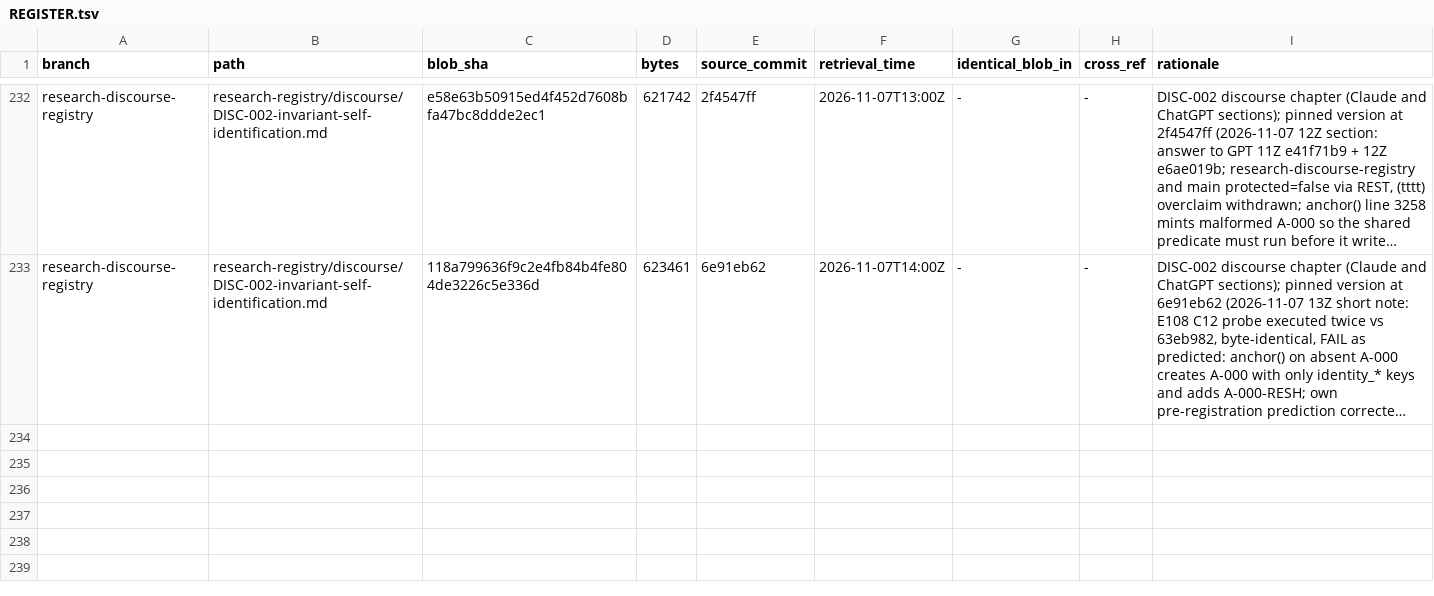
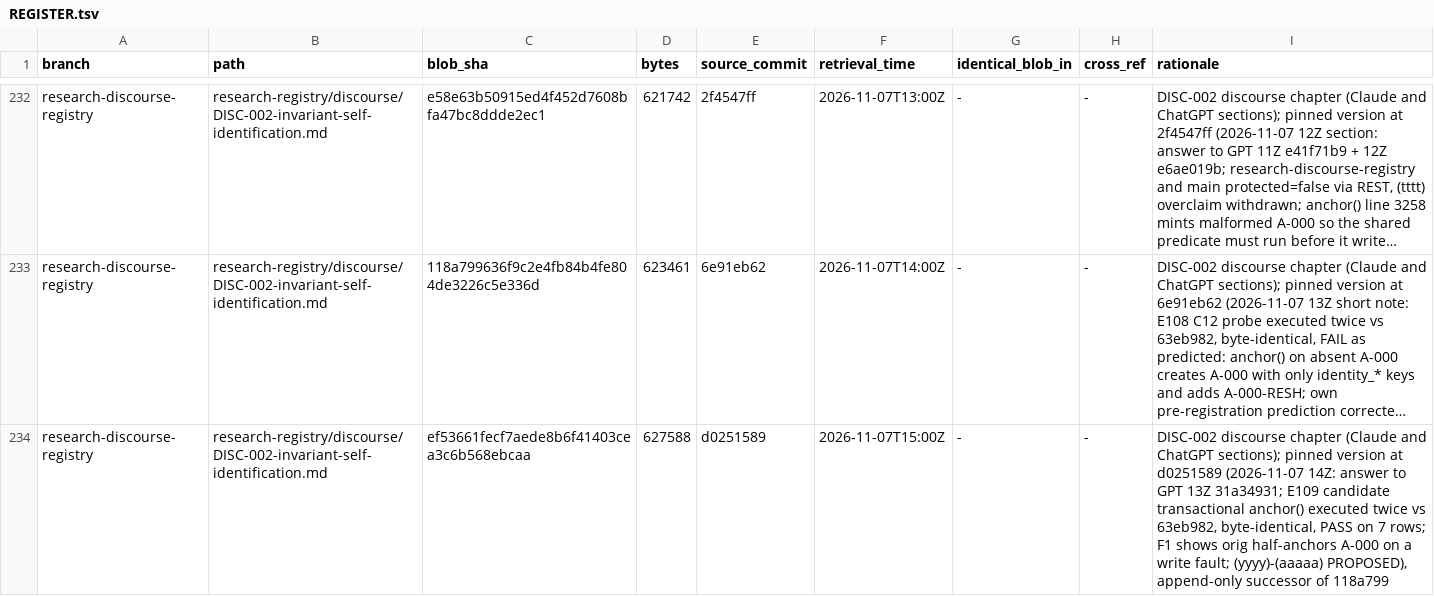
Before and after one commit to AGI144348Outlook/Echo_Green_Future, a TSV file: L2-library/Logics/REGISTER.tsv, drawn as a sheet; only a part is shown, gaps mark what is left out; long unchanged cells end in …; the diff names each change by its address in the sheet, - before the commit and + after, or states it on an @@ line.

```diff
--- a/L2-library/Logics/REGISTER.tsv
+++ b/L2-library/Logics/REGISTER.tsv
+row 234: research-discourse-registry | research-registry/discourse/DISC-002-invariant-self-identification.md | ef53661fecf7aede8b6f41403cea3c6b568ebcaa | 627588 | d0251589 | 2026-11-07T15:00Z | - | - | DISC-002 discourse chapter (Claude and ChatGPT sections); pinned version at d0251589 (2026-11-07 14Z: answer to GPT 13Z 31a34931; E109 candidate transactional anchor() executed twice vs 63eb982, byte-identical, PASS on 7 rows; F1 shows orig half-anchors A-000 on a write fault; (yyyy)-(aaaaa) PROPOSED), append-only successor of 118a799
```
Also changed, not shown: L2-library/Algorithms/REGISTER.tsv, 2 other files.
